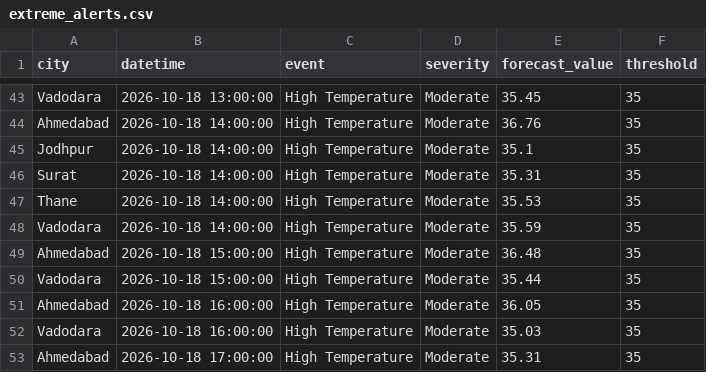
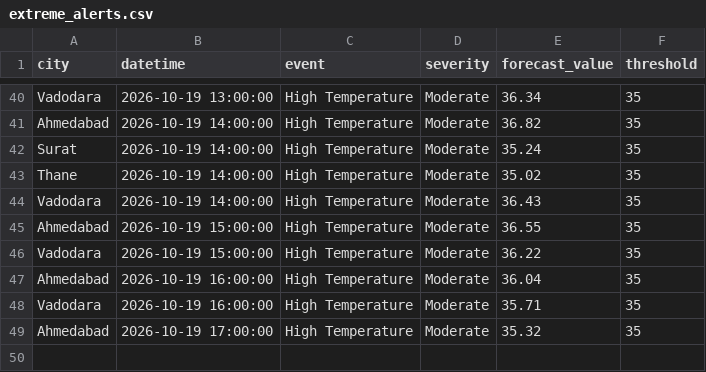
Before and after one commit to imstillashish/Prakruti, a CSV file: outputs/extreme_alerts.csv, drawn as a sheet; only a part is shown, gaps mark what is left out; removed rows and columns are numbered as before the commit, all else as after; the diff covers the shown part only; the diff names each change by its address in the sheet, - before the commit and + after, or states it on an @@ line.

```diff
--- a/outputs/extreme_alerts.csv
+++ b/outputs/extreme_alerts.csv
-B40 (datetime): 2026-10-18 13:00:00
+B40 (datetime): 2026-10-19 13:00:00
-E40 (forecast_value): 35.45
+E40 (forecast_value): 36.34
-B41 (datetime): 2026-10-18 14:00:00
+B41 (datetime): 2026-10-19 14:00:00
-E41 (forecast_value): 36.76
+E41 (forecast_value): 36.82
-row 45: Jodhpur | 2026-10-18 14:00:00 | High Temperature | Moderate | 35.1 | 35
-B42:B44 (datetime): 2026-10-18 14:00:00
+B42:B44 (datetime): 2026-10-19 14:00:00
-E42 (forecast_value): 35.31
+E42 (forecast_value): 35.24
-E43 (forecast_value): 35.53
+E43 (forecast_value): 35.02
-E44 (forecast_value): 35.59
+E44 (forecast_value): 36.43
-B45:B46 (datetime): 2026-10-18 15:00:00
+B45:B46 (datetime): 2026-10-19 15:00:00
-E45 (forecast_value): 36.48
+E45 (forecast_value): 36.55
-E46 (forecast_value): 35.44
+E46 (forecast_value): 36.22
-B47:B48 (datetime): 2026-10-18 16:00:00
+B47:B48 (datetime): 2026-10-19 16:00:00
-E47 (forecast_value): 36.05
+E47 (forecast_value): 36.04
-E48 (forecast_value): 35.03
+E48 (forecast_value): 35.71
-B49 (datetime): 2026-10-18 17:00:00
+B49 (datetime): 2026-10-19 17:00:00
-E49 (forecast_value): 35.31
+E49 (forecast_value): 35.32
```
Also changed, not shown: 2 added rows, 5 removed rows and 71 edited cells elsewhere in this file, data/forecast_current.csv, outputs/advisories.csv, 6 other files.
